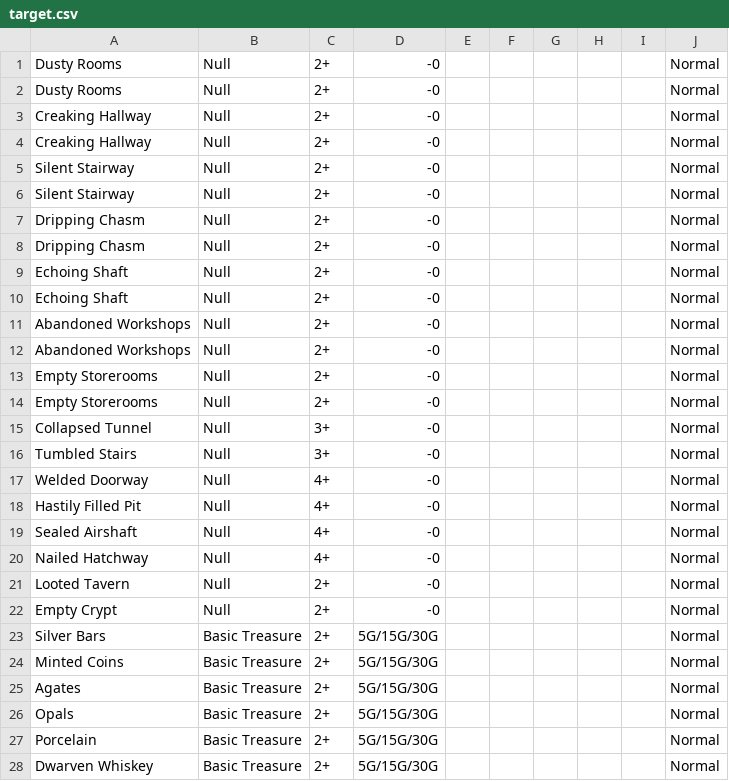
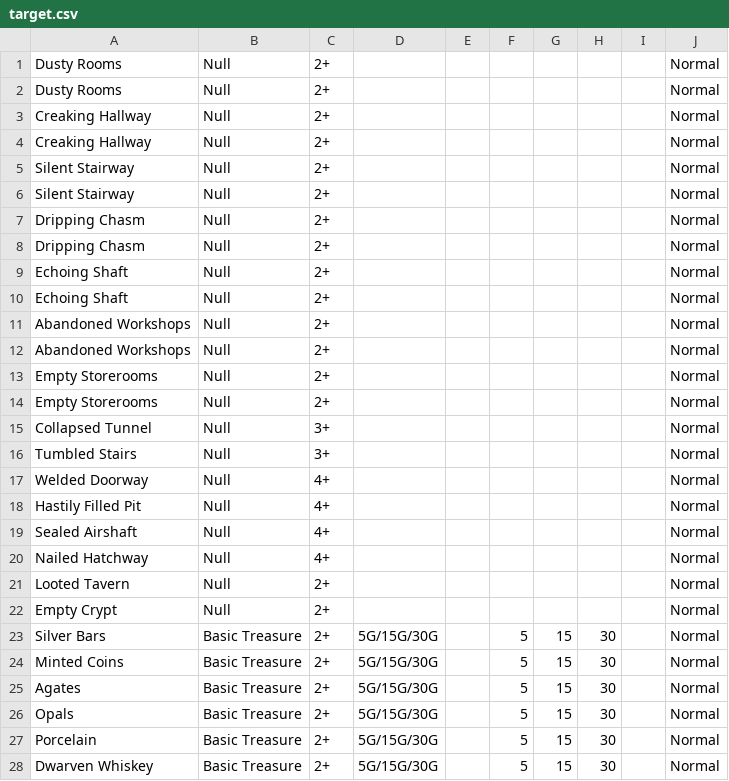
Before and after one commit to SydneyCardew/CardProject, a CSV file: target.csv, drawn as a sheet; only a part is shown; the diff covers the shown part only.

Commit message:
CSV reader prototype capable of understanding the target.csv file

```diff
--- a/target.csv
+++ b/target.csv
@@ -1,52 +1,52 @@
-"Dusty Rooms
-",Null,2+,-0,,,,,,"Normal
-"
-"Dusty Rooms
-",Null,2+,-0,,,,,,"Normal
-"
-Creaking Hallway,Null,2+,-0,,,,,,"Normal
-"
-Creaking Hallway,Null,2+,-0,,,,,,"Normal
-"
-Silent Stairway,Null,2+,-0,,,,,,"Normal
-"
-Silent Stairway,Null,2+,-0,,,,,,"Normal
-"
-Dripping Chasm,Null,2+,-0,,,,,,"Normal
-"
-Dripping Chasm,Null,2+,-0,,,,,,"Normal
-"
-Echoing Shaft,Null,2+,-0,,,,,,"Normal
-"
-Echoing Shaft,Null,2+,-0,,,,,,"Normal
-"
-Abandoned Workshops,Null,2+,-0,,,,,,Normal
-Abandoned Workshops,Null,2+,-0,,,,,,Normal
-Empty Storerooms,Null,2+,-0,,,,,,Normal
-Empty Storerooms,Null,2+,-0,,,,,,Normal
-Collapsed Tunnel,Null,3+,-0,,,,,,Normal
-Tumbled Stairs,Null,3+,-0,,,,,,Normal
-Welded Doorway,Null,4+,-0,,,,,,Normal
-Hastily Filled Pit,Null,"4+
-",-0,,,,,,Normal
-Sealed Airshaft,"Null
-",4+,-0,,,,,,Normal
-Nailed Hatchway,"Null
-",4+,-0,,,,,,Normal
-Looted Tavern,Null,2+,-0,,,,,,Normal
-Empty Crypt,Null,2+,-0,,,,,,Normal
-Silver Bars,"Basic Treasure
-",2+,5G/15G/30G,,,,,,Normal
-"Minted Coins
-","Basic Treasure
-",2+,5G/15G/30G,,,,,,Normal
-Agates,"Basic Treasure
-",2+,5G/15G/30G,,,,,,Normal
-Opals,"Basic Treasure
-","2+
-",5G/15G/30G,,,,,,"Normal
-"
-Porcelain,"Basic Treasure
-",2+,5G/15G/30G,,,,,,Normal
-Dwarven Whiskey,"Basic Treasure
-",2+,5G/15G/30G,,,,,,Normal
+"Dusty Rooms
+",Null,2+,,,,,,,"Normal
+"
+"Dusty Rooms
+",Null,2+,,,,,,,"Normal
+"
+Creaking Hallway,Null,2+,,,,,,,"Normal
+"
+Creaking Hallway,Null,2+,,,,,,,"Normal
+"
+Silent Stairway,Null,2+,,,,,,,"Normal
+"
+Silent Stairway,Null,2+,,,,,,,"Normal
+"
+Dripping Chasm,Null,2+,,,,,,,"Normal
+"
+Dripping Chasm,Null,2+,,,,,,,"Normal
+"
+Echoing Shaft,Null,2+,,,,,,,"Normal
+"
+Echoing Shaft,Null,2+,,,,,,,"Normal
+"
+Abandoned Workshops,Null,2+,,,,,,,Normal
+Abandoned Workshops,Null,2+,,,,,,,Normal
+Empty Storerooms,Null,2+,,,,,,,Normal
+Empty Storerooms,Null,2+,,,,,,,Normal
+Collapsed Tunnel,Null,3+,,,,,,,Normal
+Tumbled Stairs,Null,3+,,,,,,,Normal
+Welded Doorway,Null,4+,,,,,,,Normal
+Hastily Filled Pit,Null,"4+
+",,,,,,,Normal
+Sealed Airshaft,"Null
+",4+,,,,,,,Normal
+Nailed Hatchway,"Null
+",4+,,,,,,,Normal
+Looted Tavern,Null,2+,,,,,,,Normal
+Empty Crypt,Null,2+,,,,,,,Normal
+Silver Bars,"Basic Treasure
+",2+,5G/15G/30G,,5,15,30,,Normal
+"Minted Coins
+","Basic Treasure
+",2+,5G/15G/30G,,5,15,30,,Normal
+Agates,"Basic Treasure
+",2+,5G/15G/30G,,5,15,30,,Normal
+Opals,"Basic Treasure
+","2+
+",5G/15G/30G,,5,15,30,,"Normal
+"
+Porcelain,"Basic Treasure
+",2+,5G/15G/30G,,5,15,30,,Normal
+Dwarven Whiskey,"Basic Treasure
+",2+,5G/15G/30G,,5,15,30,,Normal
```
Also changed, not shown: 37 edited cells elsewhere in this file, 1 other file.
